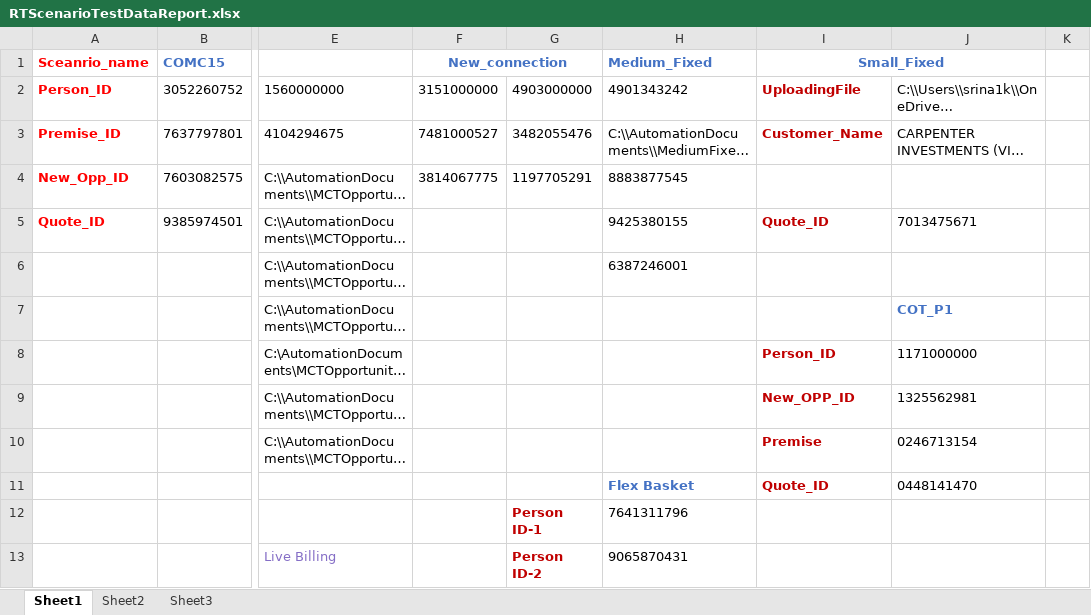
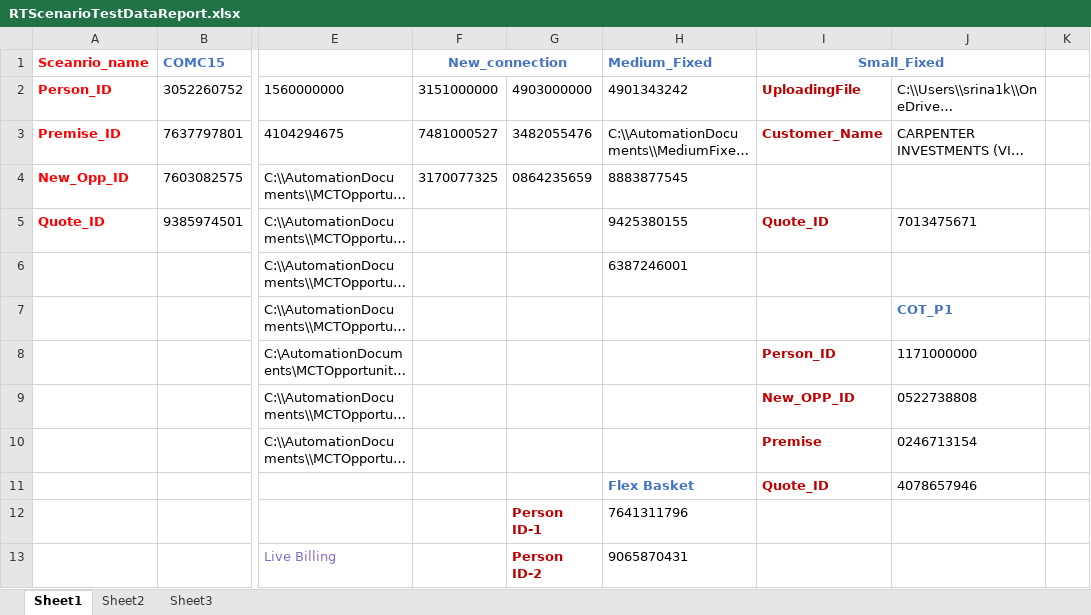
Before and after one commit to srina1k/C2MUpGradeAutomation, an Excel workbook: src/main/java/Resources/RTScenarioTestDataReport.xlsx, sheet Sheet1, drawn as a sheet; only a part is shown, gaps mark what is left out; long unchanged cells end in …; values as stored, in another font and other column widths than the file's, no borders; the diff names each change by its address in the sheet, - before the commit and + after, or states it on an @@ line.

Commit message:
Updated with NewConnection error

```diff
--- a/src/main/java/Resources/RTScenarioTestDataReport.xlsx (sheet Sheet1)
+++ b/src/main/java/Resources/RTScenarioTestDataReport.xlsx (sheet Sheet1)
-F4 (New_connection): 3814067775
+F4 (New_connection): 3170077325
-G4: 1197705291
+G4: 0864235659
-J9: 1325562981
+J9: 0522738808
-J11: 0448141470
+J11: 4078657946
```
Also changed, not shown: 24 other files.
